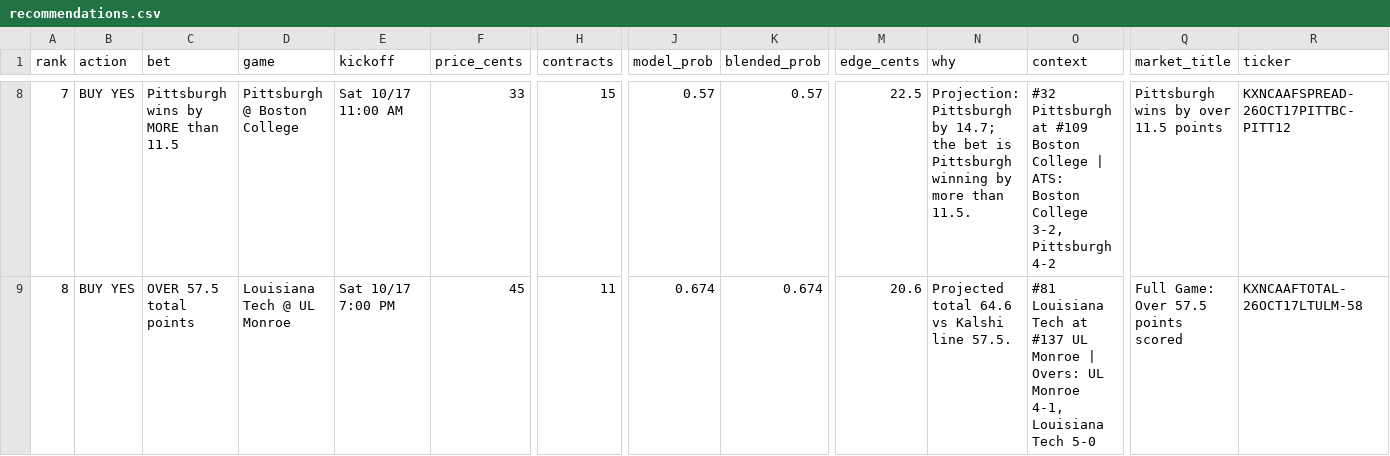
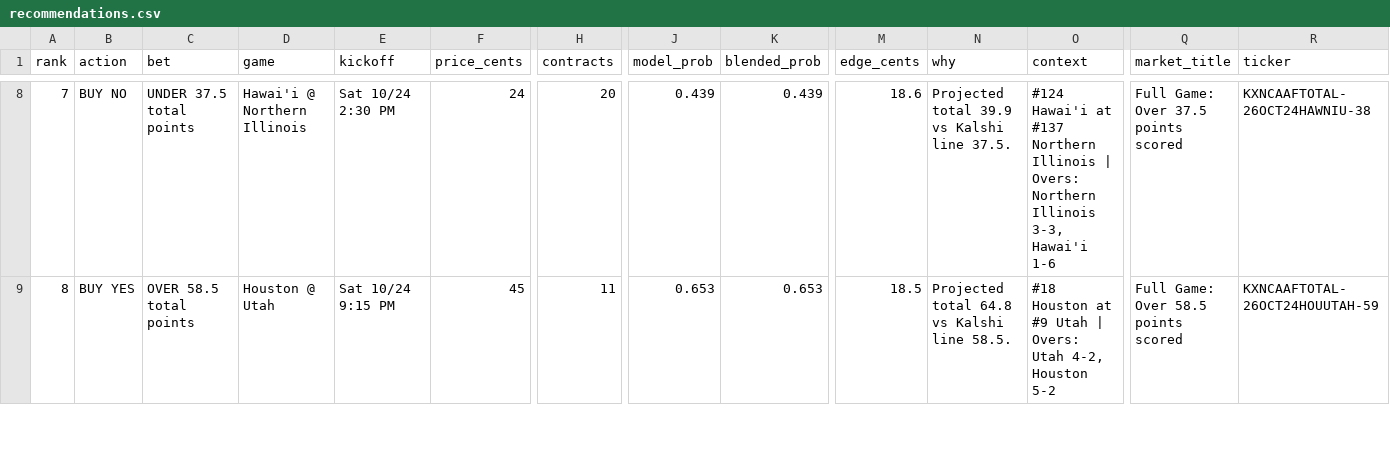
Before and after one commit to connersylvester2-stack/AIOCFB, a CSV file: output/recommendations.csv, drawn as a sheet; only a part is shown, gaps mark what is left out; the diff covers the shown part only; the diff names each change by its address in the sheet, - before the commit and + after, or states it on an @@ line.

```diff
--- a/output/recommendations.csv
+++ b/output/recommendations.csv
-B8 (action): BUY YES
+B8 (action): BUY NO
-C8 (bet): Pittsburgh wins by MORE than 11.5
+C8 (bet): UNDER 37.5 total points
-D8 (game): Pittsburgh @ Boston College
+D8 (game): Hawai'i @ Northern Illinois
-E8 (kickoff): Sat 10/17 11:00 AM
+E8 (kickoff): Sat 10/24 2:30 PM
-F8 (price_cents): 33
+F8 (price_cents): 24
-H8 (contracts): 15
+H8 (contracts): 20
-J8 (model_prob): 0.57
+J8 (model_prob): 0.439
-K8 (blended_prob): 0.57
+K8 (blended_prob): 0.439
-M8 (edge_cents): 22.5
+M8 (edge_cents): 18.6
-N8 (why): Projection: Pittsburgh by 14.7; the bet is Pittsburgh winning by more than 11.5.
+N8 (why): Projected total 39.9 vs Kalshi line 37.5.
-O8 (context): #32 Pittsburgh at #109 Boston College | ATS: Boston College 3-2, Pittsburgh 4-2
+O8 (context): #124 Hawai'i at #137 Northern Illinois | Overs: Northern Illinois 3-3, Hawai'i 1-6
-Q8 (market_title): Pittsburgh wins by over 11.5 points
+Q8 (market_title): Full Game: Over 37.5 points scored
-R8 (ticker): KXNCAAFSPREAD-26OCT17PITTBC-PITT12
+R8 (ticker): KXNCAAFTOTAL-26OCT24HAWNIU-38
-C9 (bet): OVER 57.5 total points
+C9 (bet): OVER 58.5 total points
-D9 (game): Louisiana Tech @ UL Monroe
+D9 (game): Houston @ Utah
-E9 (kickoff): Sat 10/17 7:00 PM
+E9 (kickoff): Sat 10/24 9:15 PM
-J9 (model_prob): 0.674
+J9 (model_prob): 0.653
-K9 (blended_prob): 0.674
+K9 (blended_prob): 0.653
-M9 (edge_cents): 20.6
+M9 (edge_cents): 18.5
-N9 (why): Projected total 64.6 vs Kalshi line 57.5.
+N9 (why): Projected total 64.8 vs Kalshi line 58.5.
-O9 (context): #81 Louisiana Tech at #137 UL Monroe | Overs: UL Monroe 4-1, Louisiana Tech 5-0
+O9 (context): #18 Houston at #9 Utah | Overs: Utah 4-2, Houston 5-2
-Q9 (market_title): Full Game: Over 57.5 points scored
+Q9 (market_title): Full Game: Over 58.5 points scored
-R9 (ticker): KXNCAAFTOTAL-26OCT17LTULM-58
+R9 (ticker): KXNCAAFTOTAL-26OCT24HOUUTAH-59
```
Also changed, not shown: 114 edited cells elsewhere in this file, output/cover_stats.csv, output/model_picks_all_games.csv, 8 other files.
